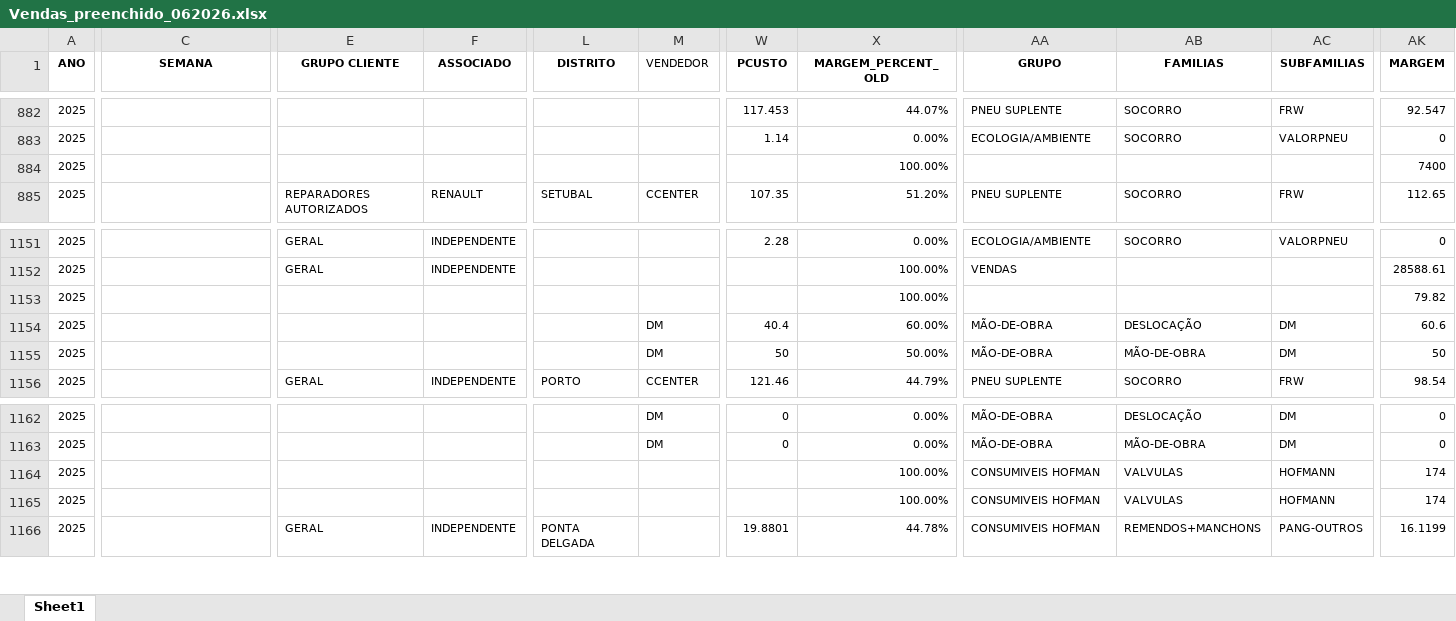
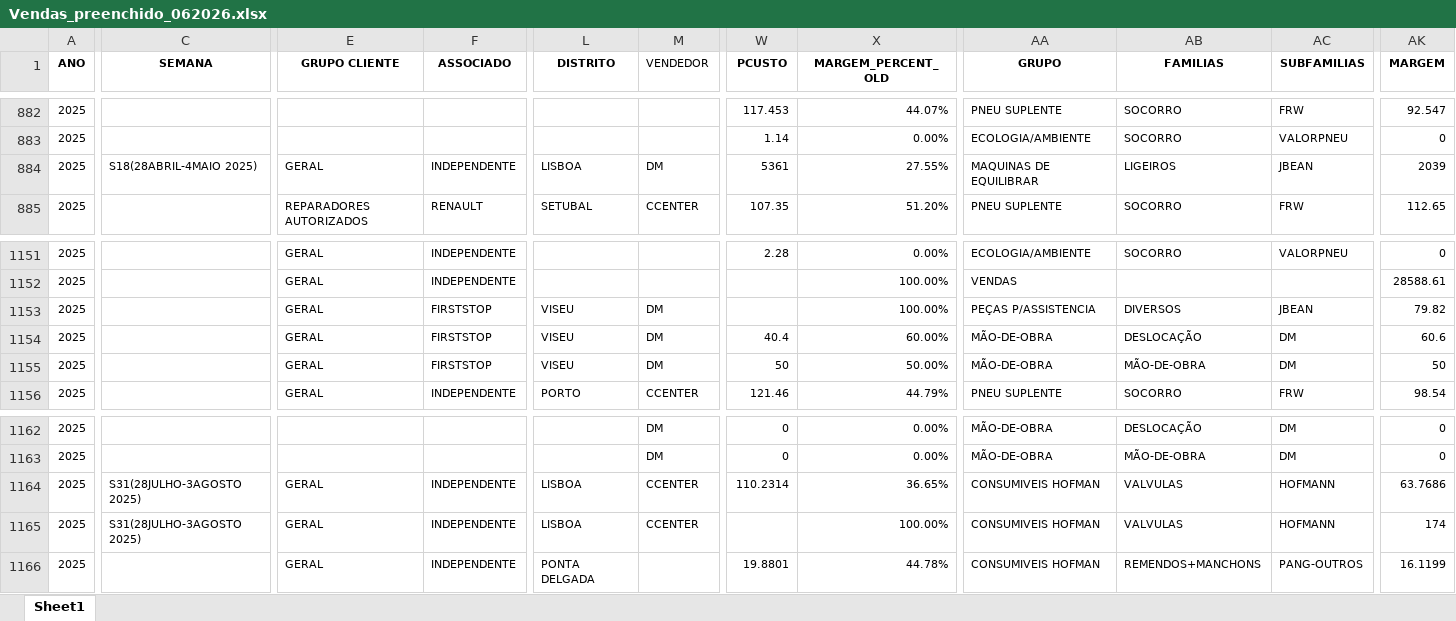
Before and after one commit to PedroM1976/DashboardDM, an Excel workbook: Vendas_preenchido_062026.xlsx, sheet Sheet1, drawn as a sheet; only a part is shown, gaps mark what is left out; values as stored, in another font and other column widths than the file's, no borders; the diff covers the shown part only; the diff names each change by its address in the sheet, - before the commit and + after, or states it on an @@ line.

```diff
--- a/Vendas_preenchido_062026.xlsx (sheet Sheet1)
+++ b/Vendas_preenchido_062026.xlsx (sheet Sheet1)
-C884 (SEMANA): (empty)
+C884 (SEMANA): S18(28ABRIL-4MAIO 2025)
-E884 (GRUPO CLIENTE): (empty)
+E884 (GRUPO CLIENTE): GERAL
-F884 (ASSOCIADO): (empty)
+F884 (ASSOCIADO): INDEPENDENTE
-L884 (DISTRITO): (empty)
+L884 (DISTRITO): LISBOA
-M884 (VENDEDOR): (empty)
+M884 (VENDEDOR): DM
-W884 (PCUSTO): (empty)
+W884 (PCUSTO): 5361
-X884 (MARGEM_PERCENT_OLD): 100.00%
+X884 (MARGEM_PERCENT_OLD): 27.55%
-AA884 (GRUPO): (empty)
+AA884 (GRUPO): MAQUINAS DE EQUILIBRAR
-AB884 (FAMILIAS): (empty)
+AB884 (FAMILIAS): LIGEIROS
-AC884 (SUBFAMILIAS): (empty)
+AC884 (SUBFAMILIAS): JBEAN
-AK884 (MARGEM): 7400
+AK884 (MARGEM): 2039
-E1153:E1155 (GRUPO CLIENTE): (empty)
+E1153:E1155 (GRUPO CLIENTE): GERAL
-F1153:F1155 (ASSOCIADO): (empty)
+F1153:F1155 (ASSOCIADO): FIRSTSTOP
-L1153:L1155 (DISTRITO): (empty)
+L1153:L1155 (DISTRITO): VISEU
-M1153 (VENDEDOR): (empty)
+M1153 (VENDEDOR): DM
-AA1153 (GRUPO): (empty)
+AA1153 (GRUPO): PEÇAS P/ASSISTENCIA
-AB1153 (FAMILIAS): (empty)
+AB1153 (FAMILIAS): DIVERSOS
-AC1153 (SUBFAMILIAS): (empty)
+AC1153 (SUBFAMILIAS): JBEAN
-C1164:C1165 (SEMANA): (empty)
+C1164:C1165 (SEMANA): S31(28JULHO-3AGOSTO 2025)
-E1164:E1165 (GRUPO CLIENTE): (empty)
+E1164:E1165 (GRUPO CLIENTE): GERAL
-F1164:F1165 (ASSOCIADO): (empty)
+F1164:F1165 (ASSOCIADO): INDEPENDENTE
-L1164:L1165 (DISTRITO): (empty)
+L1164:L1165 (DISTRITO): LISBOA
-M1164:M1165 (VENDEDOR): (empty)
+M1164:M1165 (VENDEDOR): CCENTER
-W1164 (PCUSTO): (empty)
+W1164 (PCUSTO): 110.2314
-X1164 (MARGEM_PERCENT_OLD): 100.00%
+X1164 (MARGEM_PERCENT_OLD): 36.65%
-AK1164 (MARGEM): 174
+AK1164 (MARGEM): 63.7686
```
Also changed, not shown: 306 edited cells and cell formats elsewhere in this sheet, formulas that keep their value, 1 other file.
